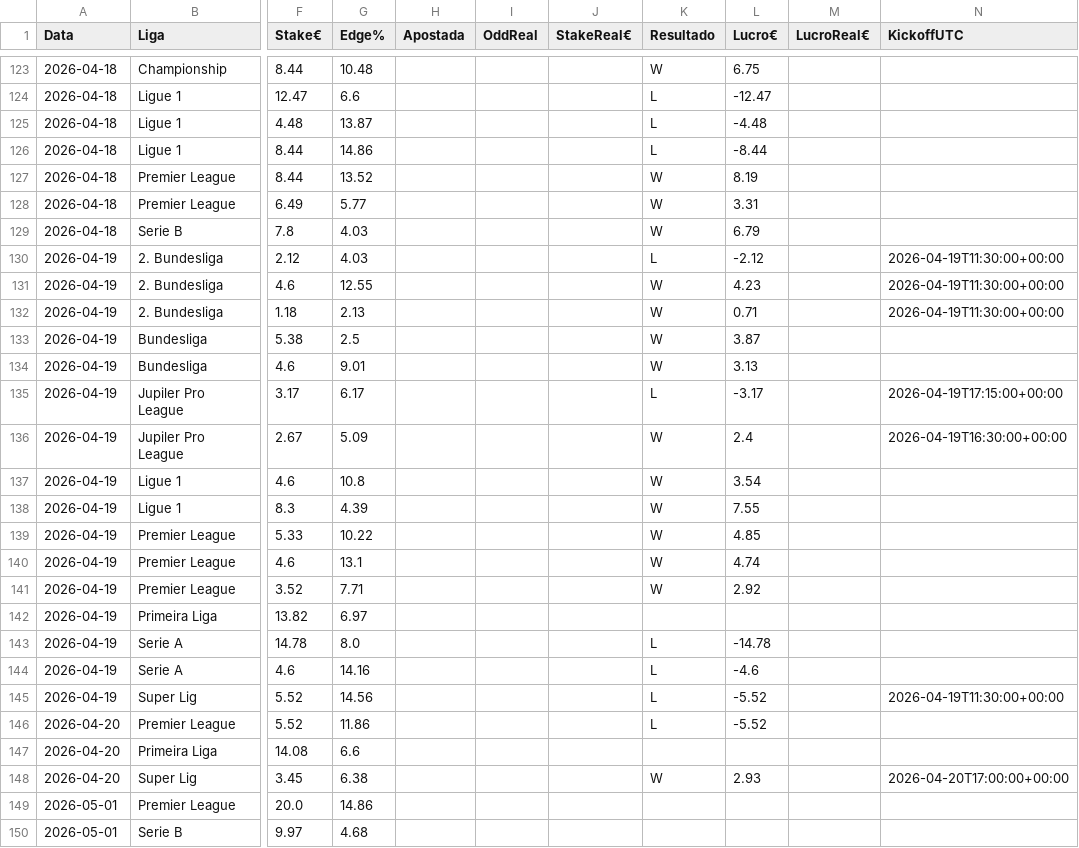
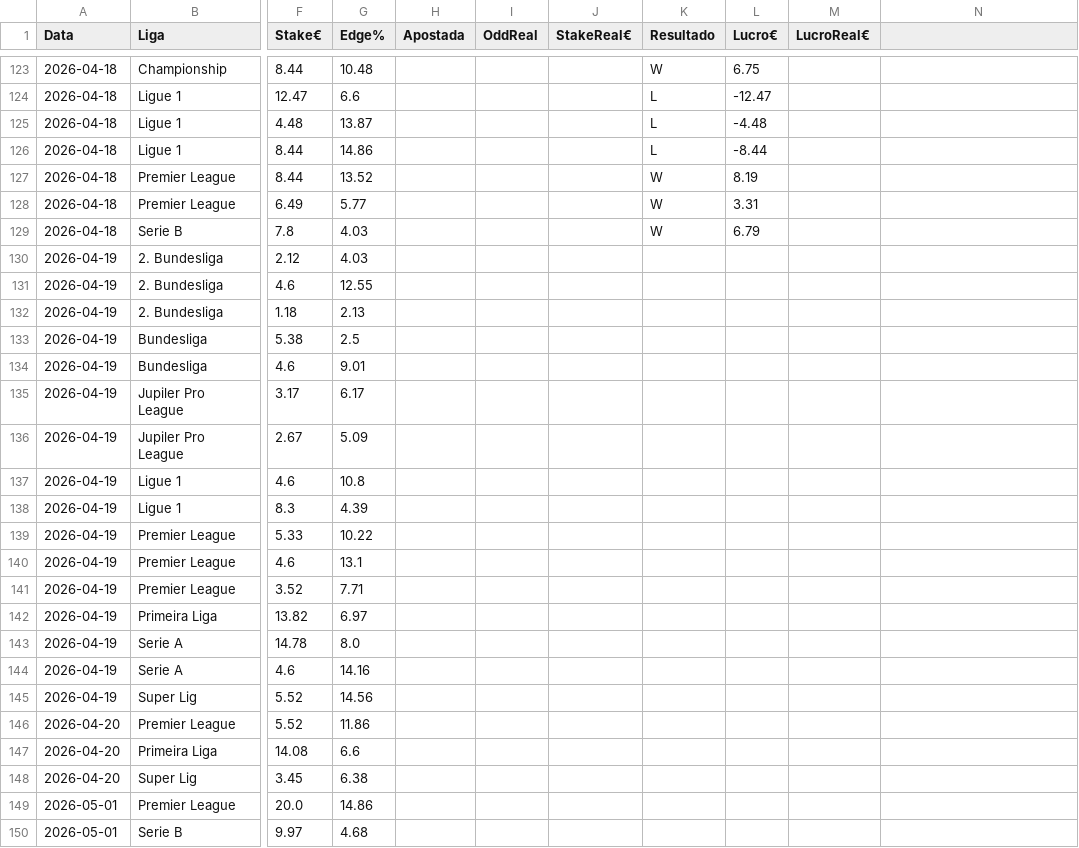
Before and after one commit to jorgepita/apostas-over-futebol, a CSV file: picks_history.csv, drawn as a sheet; only a part is shown, gaps mark what is left out; the diff names each change by its address in the sheet, - before the commit and + after, or states it on an @@ line.

Commit message:
Update picks_history.csv (2026-04-30T01:00:39Z)

```diff
--- a/picks_history.csv
+++ b/picks_history.csv
-N1: KickoffUTC
+N1: (empty)
-K130 (Resultado): L
+K130 (Resultado): (empty)
-L130 (Lucro€): -2.12
+L130 (Lucro€): (empty)
-N130:N132: 2026-04-19T11:30:00+00:00
+N130:N132: (empty)
-K131:K134 (Resultado): W
+K131:K134 (Resultado): (empty)
-L131 (Lucro€): 4.23
+L131 (Lucro€): (empty)
-L132 (Lucro€): 0.71
+L132 (Lucro€): (empty)
-L133 (Lucro€): 3.87
+L133 (Lucro€): (empty)
-L134 (Lucro€): 3.13
+L134 (Lucro€): (empty)
-K135 (Resultado): L
+K135 (Resultado): (empty)
-L135 (Lucro€): -3.17
+L135 (Lucro€): (empty)
-N135: 2026-04-19T17:15:00+00:00
+N135: (empty)
-K136:K141 (Resultado): W
+K136:K141 (Resultado): (empty)
-L136 (Lucro€): 2.4
+L136 (Lucro€): (empty)
-N136: 2026-04-19T16:30:00+00:00
+N136: (empty)
-L137 (Lucro€): 3.54
+L137 (Lucro€): (empty)
-L138 (Lucro€): 7.55
+L138 (Lucro€): (empty)
-L139 (Lucro€): 4.85
+L139 (Lucro€): (empty)
-L140 (Lucro€): 4.74
+L140 (Lucro€): (empty)
-L141 (Lucro€): 2.92
+L141 (Lucro€): (empty)
-K143:K146 (Resultado): L
+K143:K146 (Resultado): (empty)
-L143 (Lucro€): -14.78
+L143 (Lucro€): (empty)
-L144 (Lucro€): -4.6
+L144 (Lucro€): (empty)
-L145:L146 (Lucro€): -5.52
+L145:L146 (Lucro€): (empty)
-N145: 2026-04-19T11:30:00+00:00
+N145: (empty)
-K148 (Resultado): W
+K148 (Resultado): (empty)
-L148 (Lucro€): 2.93
+L148 (Lucro€): (empty)
-N148: 2026-04-20T17:00:00+00:00
+N148: (empty)
```
